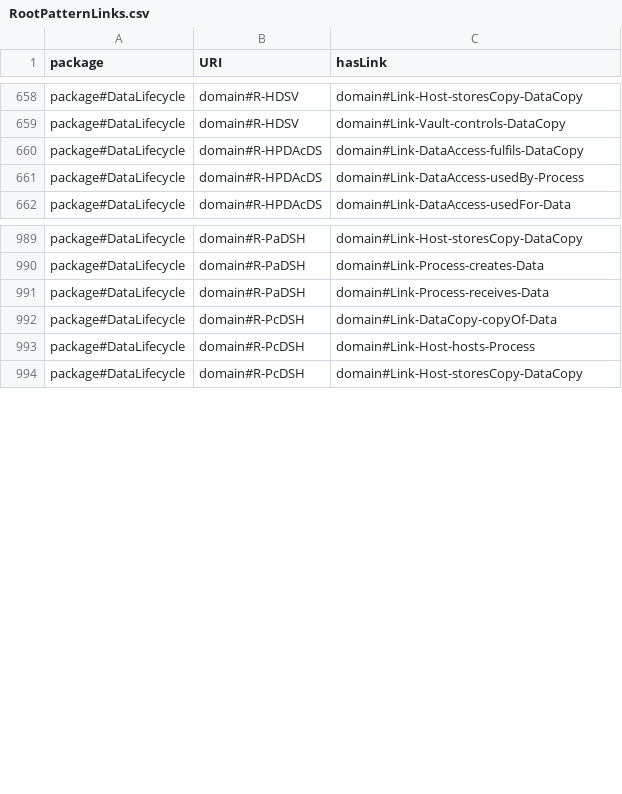
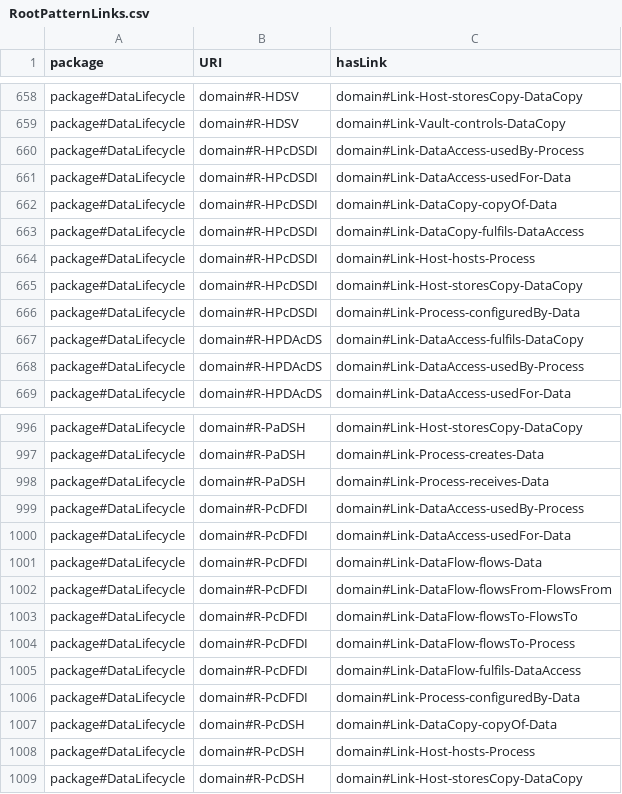
Before and after one commit to Spyderisk/domain-network, a CSV file: csv/RootPatternLinks.csv, drawn as a sheet; only a part is shown, gaps mark what is left out.

```diff
--- a/csv/RootPatternLinks.csv
+++ b/csv/RootPatternLinks.csv
@@ -659,2 +659,9 @@ package#DataLifecycle,domain#R-HDSV,domain#Link-Host-storesCopy-DataCopy
 package#DataLifecycle,domain#R-HDSV,domain#Link-Vault-controls-DataCopy
+package#DataLifecycle,domain#R-HPcDSDI,domain#Link-DataAccess-usedBy-Process
+package#DataLifecycle,domain#R-HPcDSDI,domain#Link-DataAccess-usedFor-Data
+package#DataLifecycle,domain#R-HPcDSDI,domain#Link-DataCopy-copyOf-Data
+package#DataLifecycle,domain#R-HPcDSDI,domain#Link-DataCopy-fulfils-DataAccess
+package#DataLifecycle,domain#R-HPcDSDI,domain#Link-Host-hosts-Process
+package#DataLifecycle,domain#R-HPcDSDI,domain#Link-Host-storesCopy-DataCopy
+package#DataLifecycle,domain#R-HPcDSDI,domain#Link-Process-configuredBy-Data
 package#DataLifecycle,domain#R-HPDAcDS,domain#Link-DataAccess-fulfils-DataCopy
@@ -991,2 +998,10 @@ package#DataLifecycle,domain#R-PaDSH,domain#Link-Process-creates-Data
 package#DataLifecycle,domain#R-PaDSH,domain#Link-Process-receives-Data
+package#DataLifecycle,domain#R-PcDFDI,domain#Link-DataAccess-usedBy-Process
+package#DataLifecycle,domain#R-PcDFDI,domain#Link-DataAccess-usedFor-Data
+package#DataLifecycle,domain#R-PcDFDI,domain#Link-DataFlow-flows-Data
+package#DataLifecycle,domain#R-PcDFDI,domain#Link-DataFlow-flowsFrom-FlowsFrom
+package#DataLifecycle,domain#R-PcDFDI,domain#Link-DataFlow-flowsTo-FlowsTo
+package#DataLifecycle,domain#R-PcDFDI,domain#Link-DataFlow-flowsTo-Process
+package#DataLifecycle,domain#R-PcDFDI,domain#Link-DataFlow-fulfils-DataAccess
+package#DataLifecycle,domain#R-PcDFDI,domain#Link-Process-configuredBy-Data
 package#DataLifecycle,domain#R-PcDSH,domain#Link-DataCopy-copyOf-Data
```
Also changed, not shown: csv/CASetting.csv, csv/MADefaultSetting.csv, 17 other files.
